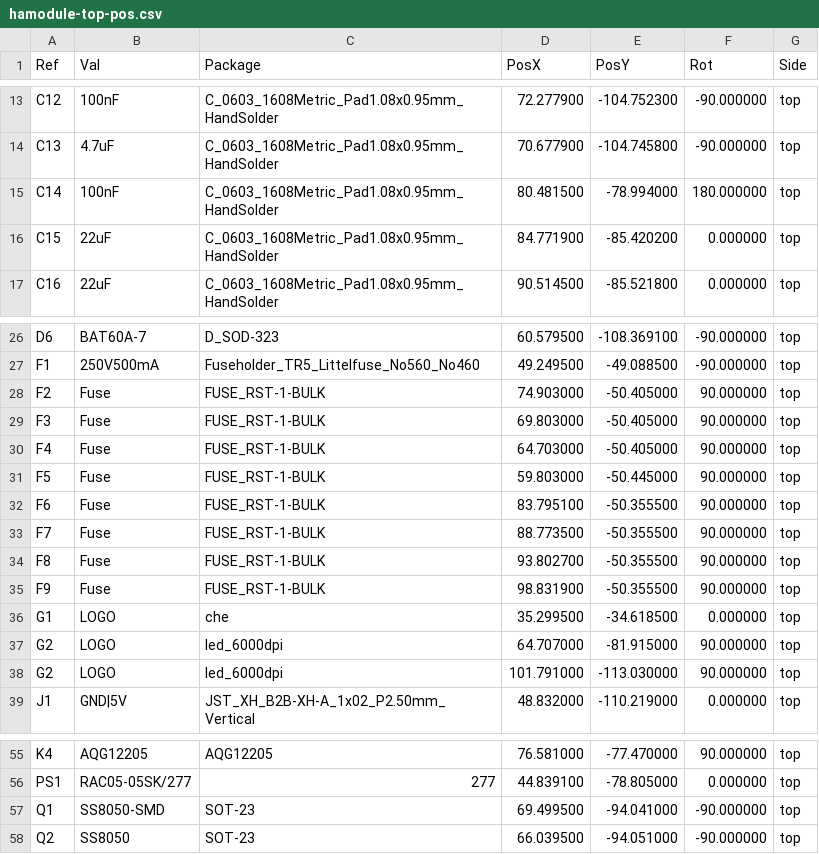
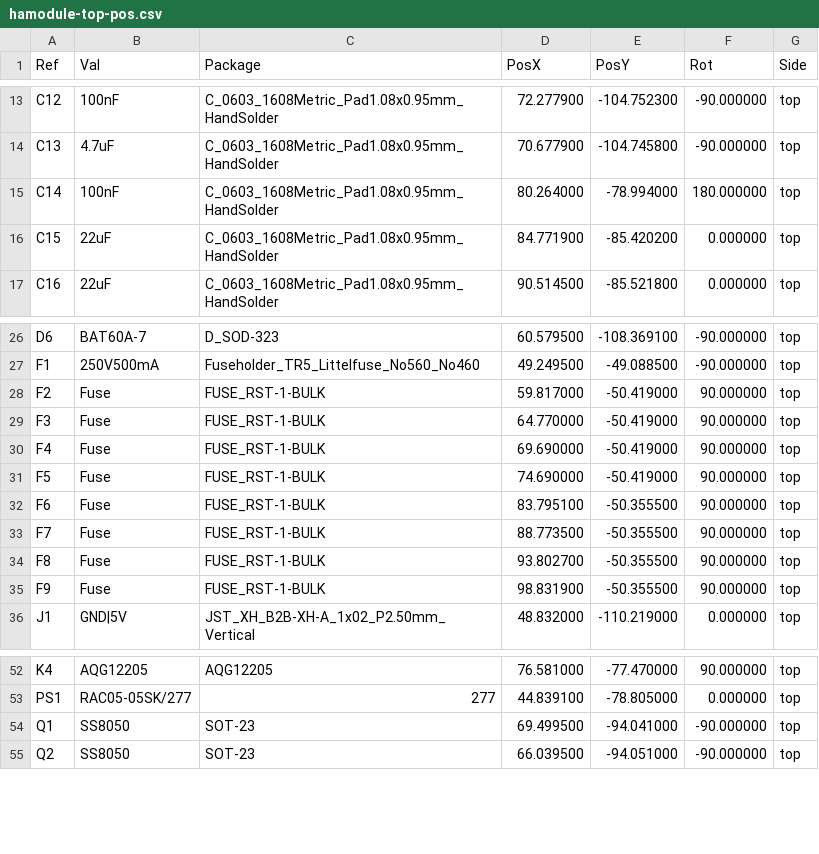
Before and after one commit to crgarcia12/electronics-homeassistant-lightscontroll, a CSV file: PCB/schematics-v20/kicad/smt-assembly/hamodule-top-pos.csv, drawn as a sheet; only a part is shown, gaps mark what is left out.

Commit message:
[V20] reorder fuses;mark icons as non schematic;prod files

```diff
--- a/PCB/schematics-v20/kicad/smt-assembly/hamodule-top-pos.csv
+++ b/PCB/schematics-v20/kicad/smt-assembly/hamodule-top-pos.csv
@@ -14,3 +14,3 @@ Ref,Val,Package,PosX,PosY,Rot,Side
 "C13","4.7uF","C_0603_1608Metric_Pad1.08x0.95mm_HandSolder",70.677900,-104.745800,-90.000000,top
-"C14","100nF","C_0603_1608Metric_Pad1.08x0.95mm_HandSolder",80.481500,-78.994000,180.000000,top
+"C14","100nF","C_0603_1608Metric_Pad1.08x0.95mm_HandSolder",80.264000,-78.994000,180.000000,top
 "C15","22uF","C_0603_1608Metric_Pad1.08x0.95mm_HandSolder",84.771900,-85.420200,0.000000,top
@@ -27,6 +27,6 @@ Ref,Val,Package,PosX,PosY,Rot,Side
 "F1","250V500mA","Fuseholder_TR5_Littelfuse_No560_No460",49.249500,-49.088500,-90.000000,top
-"F2","Fuse","FUSE_RST-1-BULK",74.903000,-50.405000,90.000000,top
-"F3","Fuse","FUSE_RST-1-BULK",69.803000,-50.405000,90.000000,top
-"F4","Fuse","FUSE_RST-1-BULK",64.703000,-50.405000,90.000000,top
-"F5","Fuse","FUSE_RST-1-BULK",59.803000,-50.445000,90.000000,top
+"F2","Fuse","FUSE_RST-1-BULK",59.817000,-50.419000,90.000000,top
+"F3","Fuse","FUSE_RST-1-BULK",64.770000,-50.419000,90.000000,top
+"F4","Fuse","FUSE_RST-1-BULK",69.690000,-50.419000,90.000000,top
+"F5","Fuse","FUSE_RST-1-BULK",74.690000,-50.419000,90.000000,top
 "F6","Fuse","FUSE_RST-1-BULK",83.795100,-50.355500,90.000000,top
@@ -35,5 +35,2 @@ Ref,Val,Package,PosX,PosY,Rot,Side
 "F9","Fuse","FUSE_RST-1-BULK",98.831900,-50.355500,90.000000,top
-"G1","LOGO","che",35.299500,-34.618500,0.000000,top
-"G2","LOGO","led_6000dpi",64.707000,-81.915000,90.000000,top
-"G2","LOGO","led_6000dpi",101.791000,-113.030000,90.000000,top
 "J1","GND|5V","JST_XH_B2B-XH-A_1x02_P2.50mm_Vertical",48.832000,-110.219000,0.000000,top
@@ -56,3 +53,3 @@ Ref,Val,Package,PosX,PosY,Rot,Side
 "PS1","RAC05-05SK/277","277",44.839100,-78.805000,0.000000,top
-"Q1","SS8050-SMD","SOT-23",69.499500,-94.041000,-90.000000,top
+"Q1","SS8050","SOT-23",69.499500,-94.041000,-90.000000,top
 "Q2","SS8050","SOT-23",66.039500,-94.051000,-90.000000,top
```
Also changed, not shown: 32 other files.
